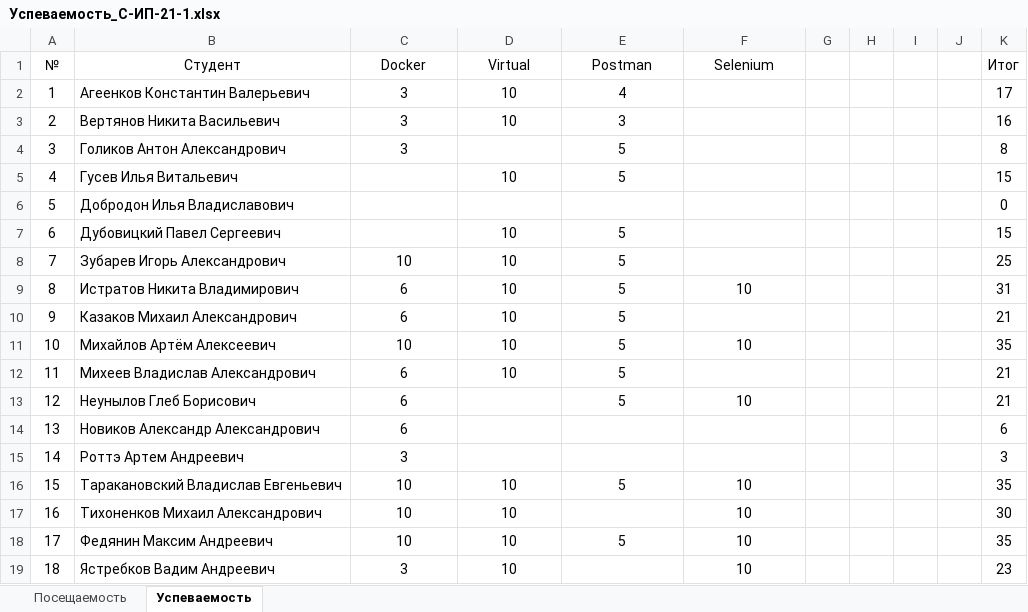
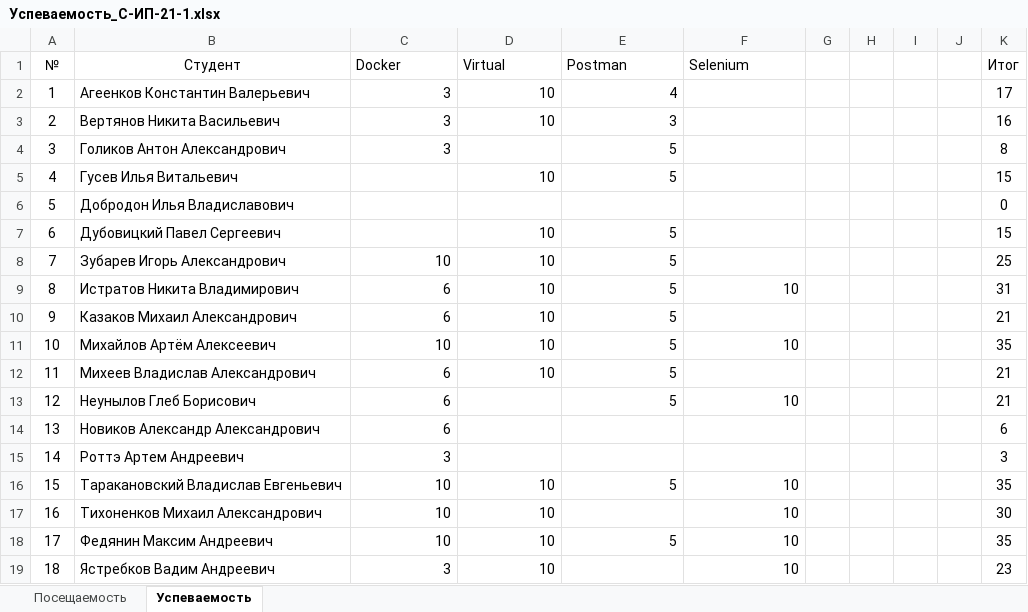
Before and after one commit to TheBandik/information-systems-testing, an Excel workbook: Успеваемость_С-ИП-21-1.xlsx, sheet Успеваемость, drawn as a sheet; values as stored, in another font and other column widths than the file's, no borders; the diff names each change by its address in the sheet, - before the commit and + after, or states it on an @@ line.

```diff
--- a/Успеваемость_С-ИП-21-1.xlsx (sheet Успеваемость)
+++ b/Успеваемость_С-ИП-21-1.xlsx (sheet Успеваемость)
-C1:F1 alignment: center
+C1:F1 alignment: left
-C2:E3 alignment: center
+C2:E3 alignment: right
-C4 alignment: center
+C4 alignment: right
-E4 alignment: center
+E4 alignment: right
-D5:E5 alignment: center
+D5:E5 alignment: right
-D7:E7 alignment: center
+D7:E7 alignment: right
-C8:E8 alignment: center
+C8:E8 alignment: right
-C9:F9 alignment: center
+C9:F9 alignment: right
-C10:E10 alignment: center
+C10:E10 alignment: right
-C11:F11 alignment: center
+C11:F11 alignment: right
-C12:E12 alignment: center
+C12:E12 alignment: right
-C13:C15 alignment: center
+C13:C15 alignment: right
-E13:F13 alignment: center
+E13:F13 alignment: right
-C16:F16 alignment: center
+C16:F16 alignment: right
-C17:D17 alignment: center
+C17:D17 alignment: right
-F17 alignment: center
+F17 alignment: right
-C18:F18 alignment: center
+C18:F18 alignment: right
-C19:D19 alignment: center
+C19:D19 alignment: right
-F19 alignment: center
+F19 alignment: right
```
Also changed, not shown: sheet Посещаемость, Успеваемость_С-ИП-21-2.xlsx.
